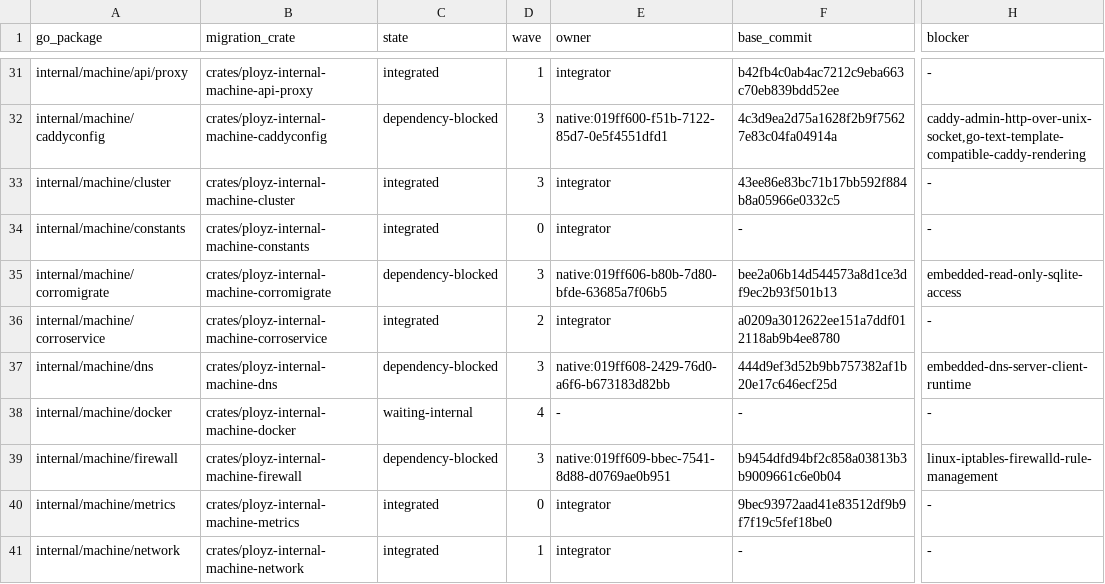
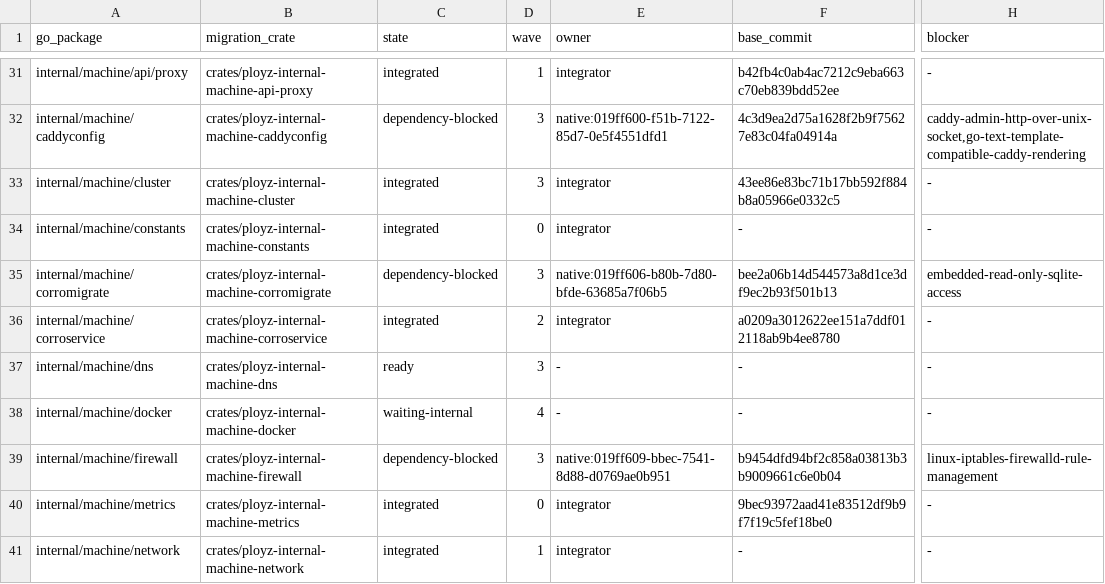
Before and after one commit to getployz/ployz-rust-port, a TSV file: migration/PACKAGES.tsv, drawn as a sheet; only a part is shown, gaps mark what is left out; the diff names each change by its address in the sheet, - before the commit and + after, or states it on an @@ line.

```diff
--- a/migration/PACKAGES.tsv
+++ b/migration/PACKAGES.tsv
-C37 (state): dependency-blocked
+C37 (state): ready
-E37 (owner): native:019ff608-2429-76d0-a6f6-b673183d82bb
+E37 (owner): -
-F37 (base_commit): 444d9ef3d52b9bb757382af1b20e17c646ecf25d
+F37 (base_commit): -
-H37 (blocker): embedded-dns-server-client-runtime
+H37 (blocker): -
```
Also changed, not shown: migration/AUTHORITIES.tsv, migration/DEPENDENCIES.tsv, 1 other file.
